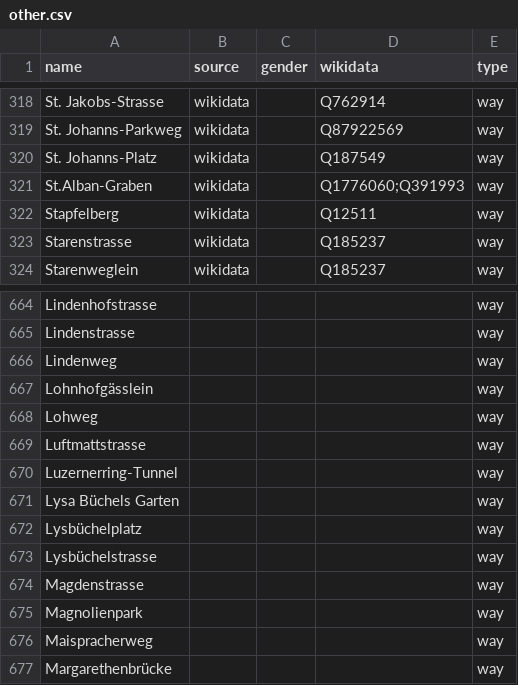
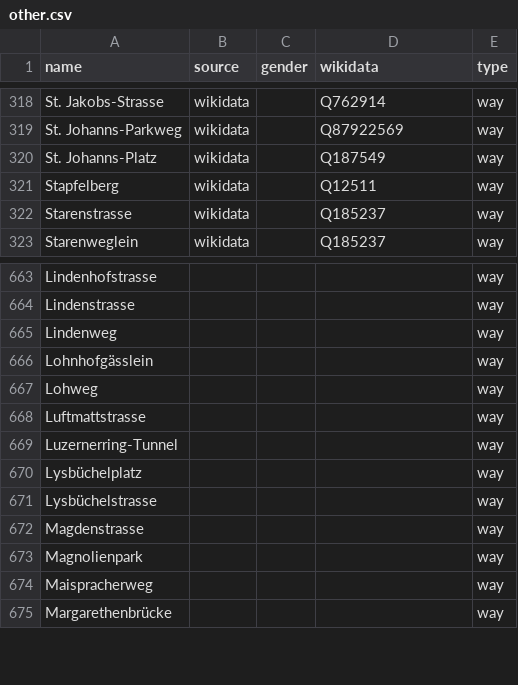
Before and after one commit to EqualStreetNames/equalstreetnames-basel, a CSV file: data/other.csv, drawn as a sheet; only a part is shown, gaps mark what is left out; the diff names each change by its address in the sheet, - before the commit and + after, or states it on an @@ line.

```diff
--- a/data/other.csv
+++ b/data/other.csv
-row 321: St.Alban-Graben | wikidata |  | Q1776060;Q391993 | way
-row 671: Lysa Büchels Garten |  |  |  | way
```
Also changed, not shown: 2 other files.
